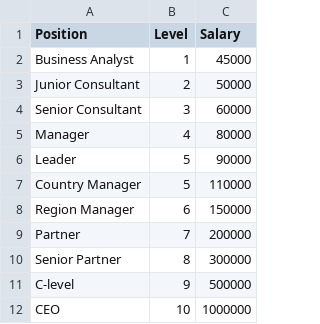
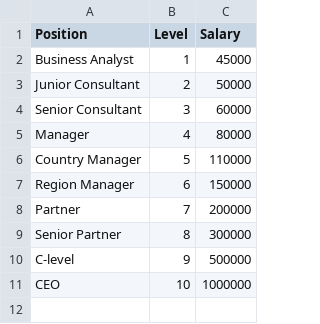
Before and after one commit to miinks/Regression, a CSV file: Position_Salaries.csv, drawn as a sheet.

Commit message:
deleted row from Positions Salary

```diff
--- a/Position_Salaries.csv
+++ b/Position_Salaries.csv
@@ -5,3 +5,2 @@ Senior Consultant,3,60000
 Manager,4,80000
-Leader,5,90000
 Country Manager,5,110000
```
